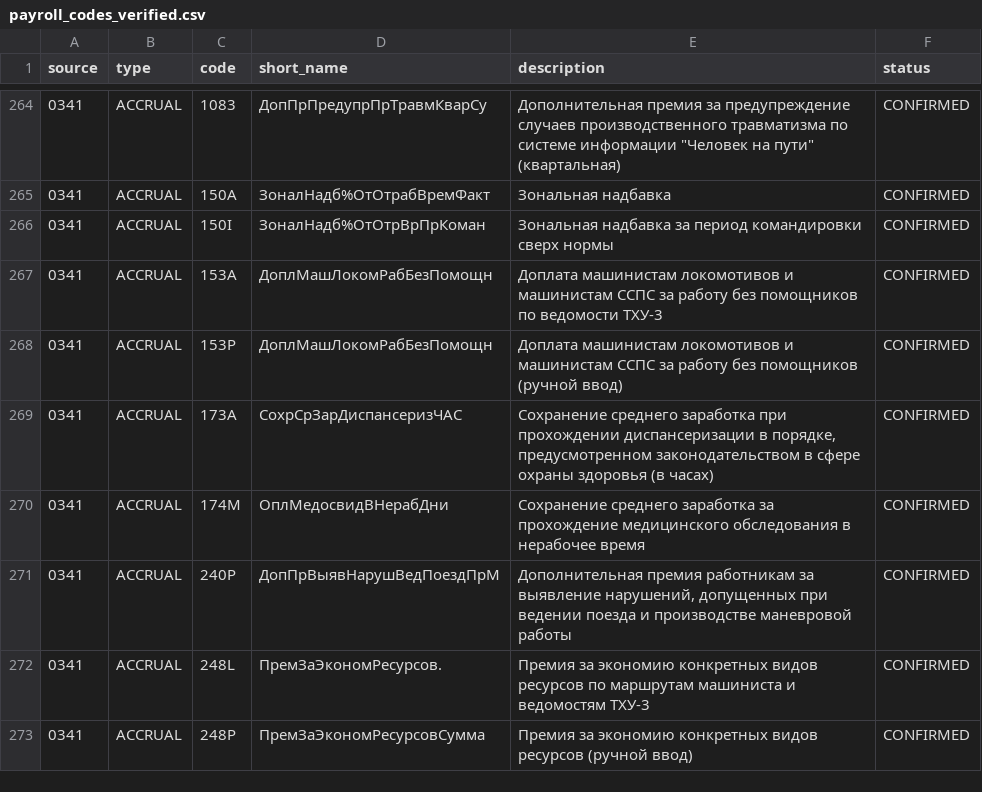
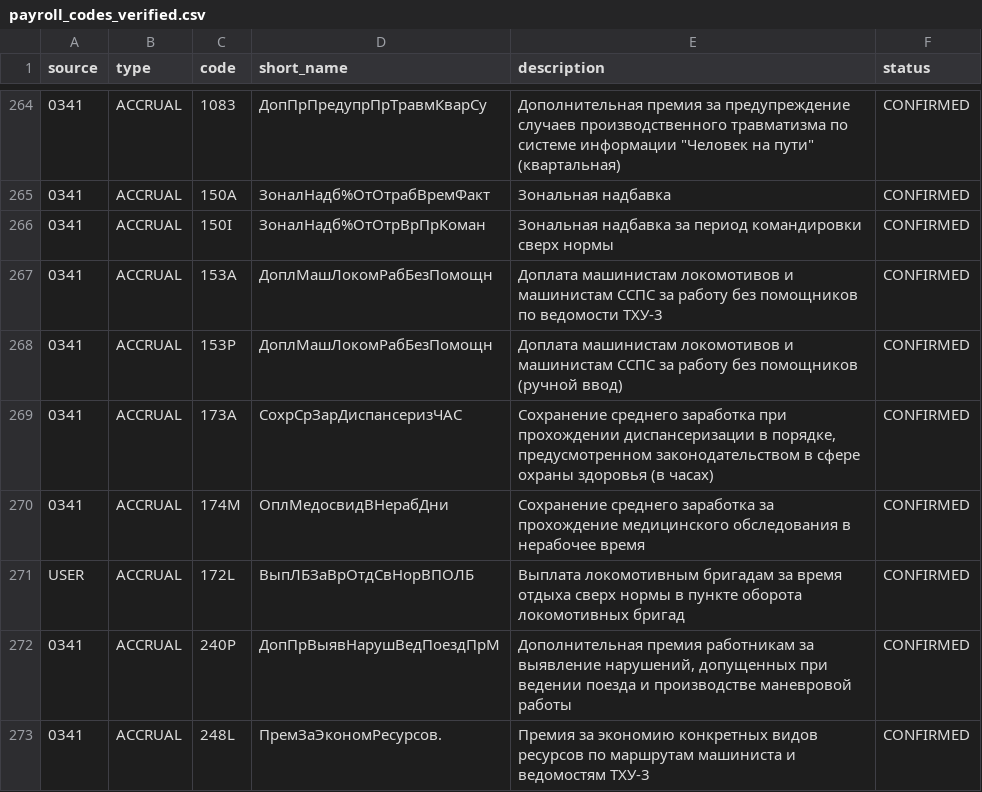
Before and after one commit to zoerAleksandr/LocoDriver, a CSV file: docs/payroll_codes/payroll_codes_verified.csv, drawn as a sheet; only a part is shown, gaps mark what is left out; the shorter side is filled out with more unchanged rows.

Commit message:
Add confirmed excess rest payroll code

```diff
--- a/docs/payroll_codes/payroll_codes_verified.csv
+++ b/docs/payroll_codes/payroll_codes_verified.csv
@@ -270,2 +270,3 @@ source,type,code,short_name,description,status
 0341,ACCRUAL,174M,ОплМедосвидВНерабДни,Сохранение среднего заработка за прохождение медицинского обследования в нерабочее время,CONFIRMED
+USER,ACCRUAL,172L,ВыпЛБЗаВрОтдСвНорВПОЛБ,Выплата локомотивным бригадам за время отдыха сверх нормы в пункте оборота локомотивных бригад,CONFIRMED
 0341,ACCRUAL,240P,ДопПрВыявНарушВедПоездПрМ,"Дополнительная премия работникам за выявление нарушений, допущенных при ведении поезда и производстве маневровой работы",CONFIRMED
```
Also changed, not shown: 8 other files.
